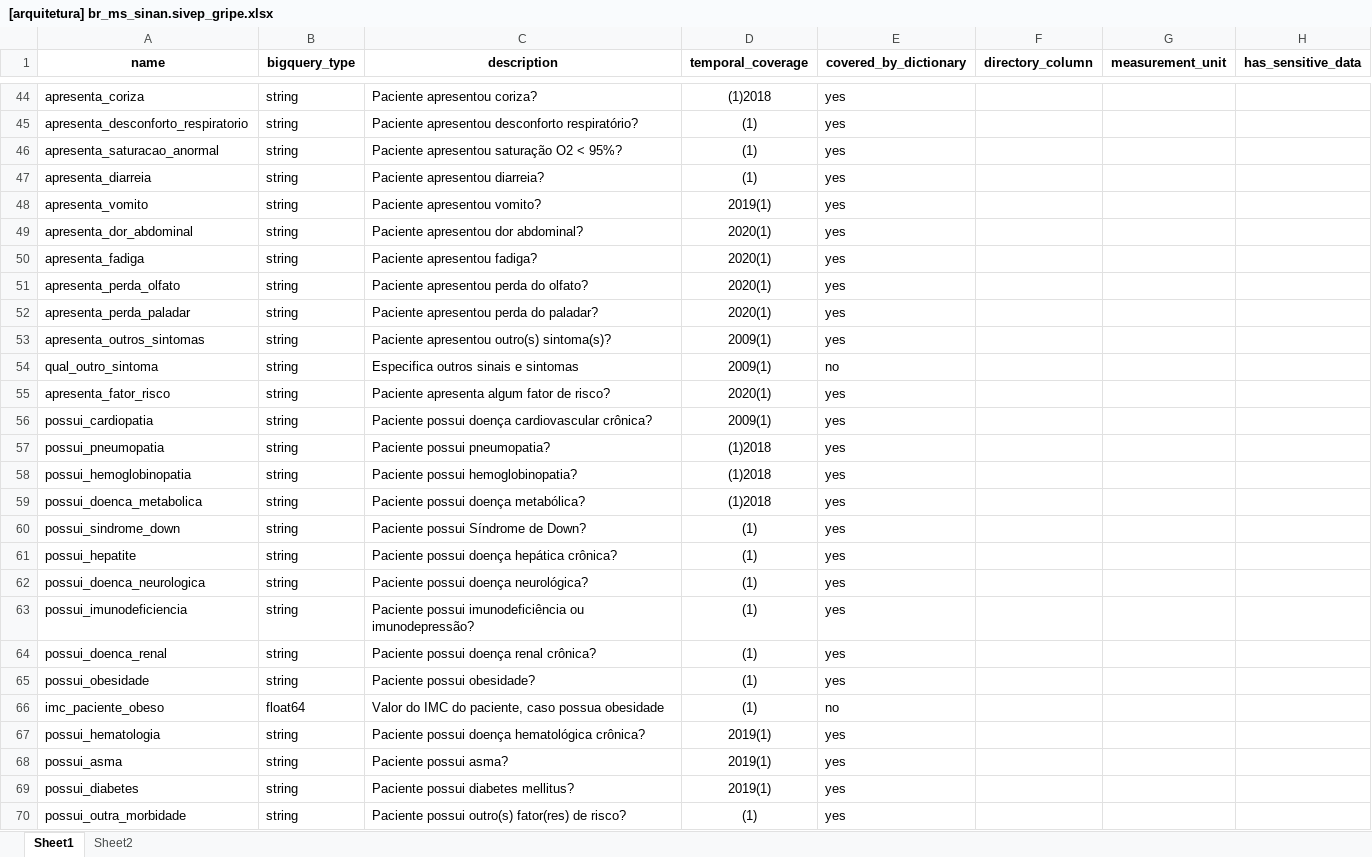
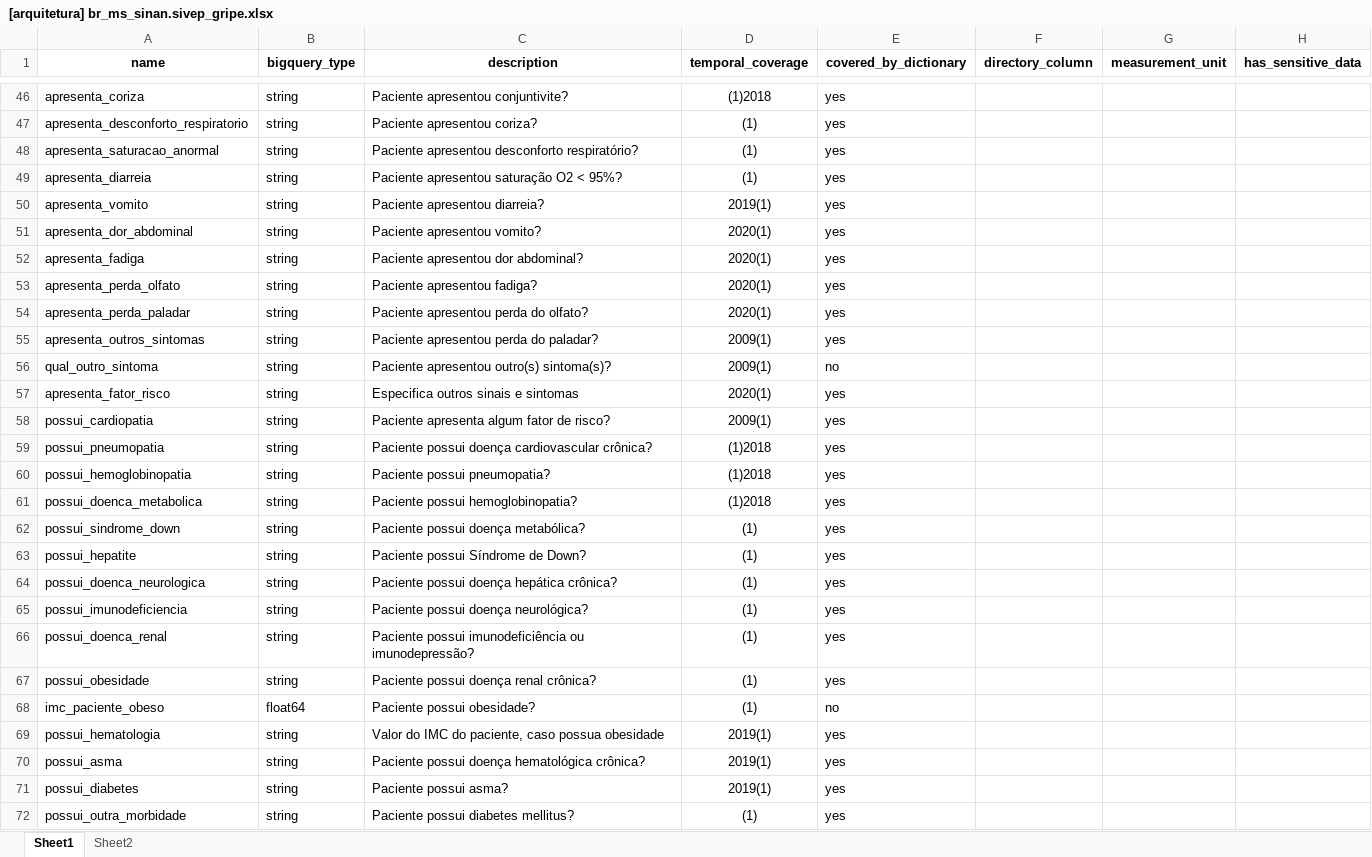
Before and after one commit to gabrielcaser/br_ms_sinan.sivep_gripe, an Excel workbook: extra/architecture/[arquitetura] br_ms_sinan.sivep_gripe.xlsx, sheet Sheet1, drawn as a sheet; only a part is shown, gaps mark what is left out; values as stored, in another font and other column widths than the file's, no borders; addresses are those after the commit; the diff covers the shown part only; the diff names each change by its address in the sheet, - before the commit and + after, or states it on an @@ line.

```diff
--- a/extra/architecture/[arquitetura] br_ms_sinan.sivep_gripe.xlsx (sheet Sheet1)
+++ b/extra/architecture/[arquitetura] br_ms_sinan.sivep_gripe.xlsx (sheet Sheet1)
-C46 (description): Paciente apresentou coriza?
+C46 (description): Paciente apresentou conjuntivite?
-C47 (description): Paciente apresentou desconforto respiratório?
+C47 (description): Paciente apresentou coriza?
-C48 (description): Paciente apresentou saturação O2 < 95%?
+C48 (description): Paciente apresentou desconforto respiratório?
-C49 (description): Paciente apresentou diarreia?
+C49 (description): Paciente apresentou saturação O2 < 95%?
-C50 (description): Paciente apresentou vomito?
+C50 (description): Paciente apresentou diarreia?
-C51 (description): Paciente apresentou dor abdominal?
+C51 (description): Paciente apresentou vomito?
-C52 (description): Paciente apresentou fadiga?
+C52 (description): Paciente apresentou dor abdominal?
-C53 (description): Paciente apresentou perda do olfato?
+C53 (description): Paciente apresentou fadiga?
-C54 (description): Paciente apresentou perda do paladar?
+C54 (description): Paciente apresentou perda do olfato?
-C55 (description): Paciente apresentou outro(s) sintoma(s)?
+C55 (description): Paciente apresentou perda do paladar?
-C56 (description): Especifica outros sinais e sintomas
+C56 (description): Paciente apresentou outro(s) sintoma(s)?
-C57 (description): Paciente apresenta algum fator de risco?
+C57 (description): Especifica outros sinais e sintomas
-C58 (description): Paciente possui doença cardiovascular crônica?
+C58 (description): Paciente apresenta algum fator de risco?
-C59 (description): Paciente possui pneumopatia?
+C59 (description): Paciente possui doença cardiovascular crônica?
-C60 (description): Paciente possui hemoglobinopatia?
+C60 (description): Paciente possui pneumopatia?
-C61 (description): Paciente possui doença metabólica?
+C61 (description): Paciente possui hemoglobinopatia?
-C62 (description): Paciente possui Síndrome de Down?
+C62 (description): Paciente possui doença metabólica?
-C63 (description): Paciente possui doença hepática crônica?
+C63 (description): Paciente possui Síndrome de Down?
-C64 (description): Paciente possui doença neurológica?
+C64 (description): Paciente possui doença hepática crônica?
-C65 (description): Paciente possui imunodeficiência ou imunodepressão?
+C65 (description): Paciente possui doença neurológica?
-C66 (description): Paciente possui doença renal crônica?
+C66 (description): Paciente possui imunodeficiência ou imunodepressão?
-C67 (description): Paciente possui obesidade?
+C67 (description): Paciente possui doença renal crônica?
-C68 (description): Valor do IMC do paciente, caso possua obesidade
+C68 (description): Paciente possui obesidade?
-C69 (description): Paciente possui doença hematológica crônica?
+C69 (description): Valor do IMC do paciente, caso possua obesidade
-C70 (description): Paciente possui asma?
+C70 (description): Paciente possui doença hematológica crônica?
-C71 (description): Paciente possui diabetes mellitus?
+C71 (description): Paciente possui asma?
-C72 (description): Paciente possui outro(s) fator(res) de risco?
+C72 (description): Paciente possui diabetes mellitus?
```
Also changed, not shown: 3 added rows, 1 moved row and 164 edited cells elsewhere in this sheet.
